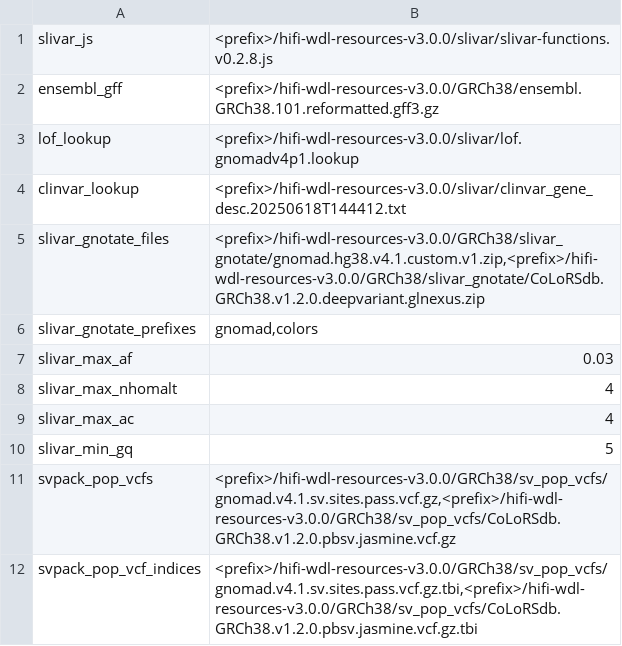
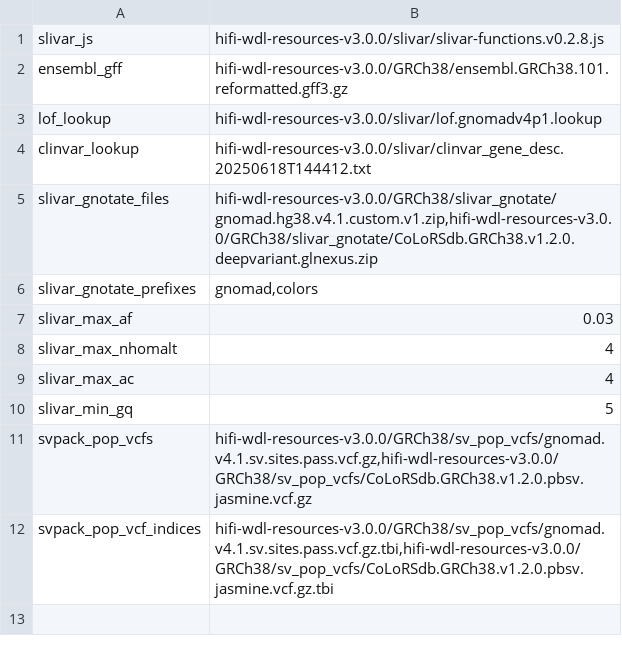
Before and after one commit to yttria-aniseia/HiFi-human-WGS-editing-QC-WDL, a TSV file: GRCh38.tertiary_map.v3p0p0.template.tsv, drawn as a sheet.

```diff
--- a/GRCh38.tertiary_map.v3p0p0.template.tsv
+++ b/GRCh38.tertiary_map.v3p0p0.template.tsv
@@ -1,6 +1,6 @@
-slivar_js	<prefix>/hifi-wdl-resources-v3.0.0/slivar/slivar-functions.v0.2.8.js
-ensembl_gff	<prefix>/hifi-wdl-resources-v3.0.0/GRCh38/ensembl.GRCh38.101.reformatted.gff3.gz
-lof_lookup	<prefix>/hifi-wdl-resources-v3.0.0/slivar/lof.gnomadv4p1.lookup
-clinvar_lookup	<prefix>/hifi-wdl-resources-v3.0.0/slivar/clinvar_gene_desc.20250618T144412.txt
-slivar_gnotate_files	<prefix>/hifi-wdl-resources-v3.0.0/GRCh38/slivar_gnotate/gnomad.hg38.v4.1.custom.v1.zip,<prefix>/hifi-wdl-resources-v3.0.0/GRCh38/slivar_gnotate/CoLoRSdb.GRCh38.v1.2.0.deepvariant.glnexus.zip
+slivar_js	hifi-wdl-resources-v3.0.0/slivar/slivar-functions.v0.2.8.js
+ensembl_gff	hifi-wdl-resources-v3.0.0/GRCh38/ensembl.GRCh38.101.reformatted.gff3.gz
+lof_lookup	hifi-wdl-resources-v3.0.0/slivar/lof.gnomadv4p1.lookup
+clinvar_lookup	hifi-wdl-resources-v3.0.0/slivar/clinvar_gene_desc.20250618T144412.txt
+slivar_gnotate_files	hifi-wdl-resources-v3.0.0/GRCh38/slivar_gnotate/gnomad.hg38.v4.1.custom.v1.zip,hifi-wdl-resources-v3.0.0/GRCh38/slivar_gnotate/CoLoRSdb.GRCh38.v1.2.0.deepvariant.glnexus.zip
 slivar_gnotate_prefixes	gnomad,colors
@@ -10,3 +10,3 @@ slivar_max_ac	4
 slivar_min_gq	5
-svpack_pop_vcfs	<prefix>/hifi-wdl-resources-v3.0.0/GRCh38/sv_pop_vcfs/gnomad.v4.1.sv.sites.pass.vcf.gz,<prefix>/hifi-wdl-resources-v3.0.0/GRCh38/sv_pop_vcfs/CoLoRSdb.GRCh38.v1.2.0.pbsv.jasmine.vcf.gz
-svpack_pop_vcf_indices	<prefix>/hifi-wdl-resources-v3.0.0/GRCh38/sv_pop_vcfs/gnomad.v4.1.sv.sites.pass.vcf.gz.tbi,<prefix>/hifi-wdl-resources-v3.0.0/GRCh38/sv_pop_vcfs/CoLoRSdb.GRCh38.v1.2.0.pbsv.jasmine.vcf.gz.tbi
+svpack_pop_vcfs	hifi-wdl-resources-v3.0.0/GRCh38/sv_pop_vcfs/gnomad.v4.1.sv.sites.pass.vcf.gz,hifi-wdl-resources-v3.0.0/GRCh38/sv_pop_vcfs/CoLoRSdb.GRCh38.v1.2.0.pbsv.jasmine.vcf.gz
+svpack_pop_vcf_indices	hifi-wdl-resources-v3.0.0/GRCh38/sv_pop_vcfs/gnomad.v4.1.sv.sites.pass.vcf.gz.tbi,hifi-wdl-resources-v3.0.0/GRCh38/sv_pop_vcfs/CoLoRSdb.GRCh38.v1.2.0.pbsv.jasmine.vcf.gz.tbi
```
Also changed, not shown: GRCh38.ref_map.v3p0p0.template.tsv, 10 other files.
